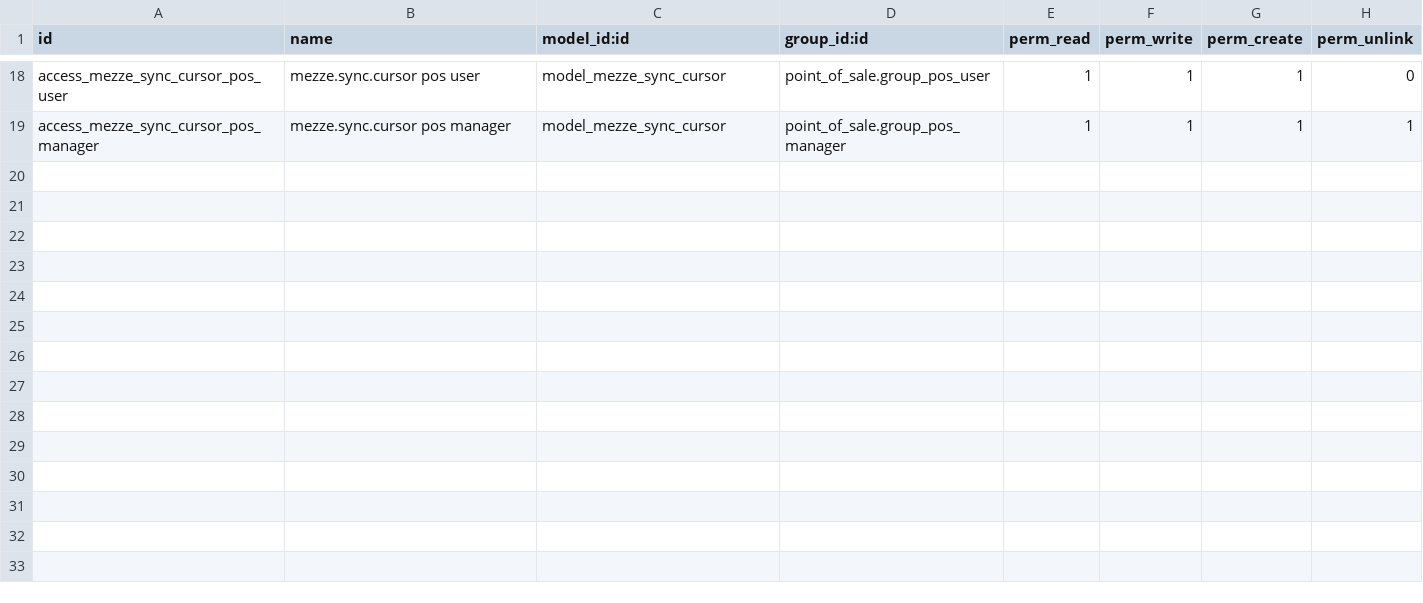
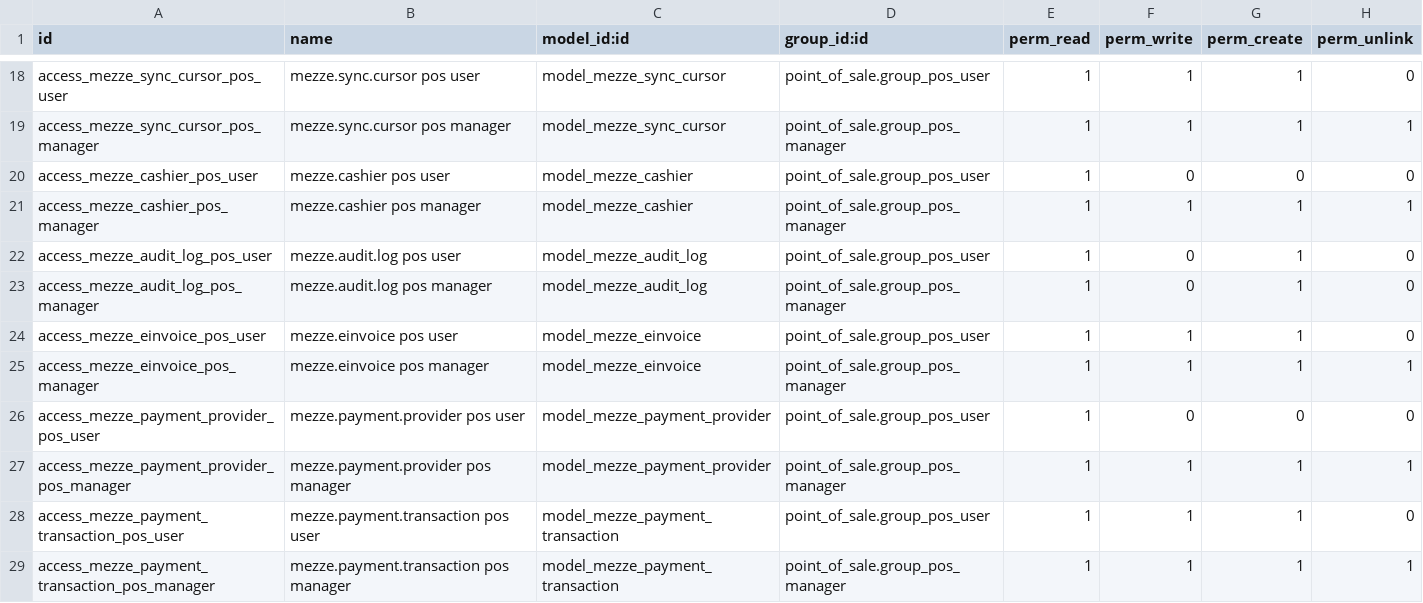
Before and after one commit to MageedGergesA/menes_pos, a CSV file: addons/mezze_bridge/security/ir.model.access.csv, drawn as a sheet; only a part is shown, gaps mark what is left out.

```diff
--- a/addons/mezze_bridge/security/ir.model.access.csv
+++ b/addons/mezze_bridge/security/ir.model.access.csv
@@ -19 +19,11 @@ access_mezze_sync_cursor_pos_user,mezze.sync.cursor pos user,model_mezze_sync_cu
 access_mezze_sync_cursor_pos_manager,mezze.sync.cursor pos manager,model_mezze_sync_cursor,point_of_sale.group_pos_manager,1,1,1,1
+access_mezze_cashier_pos_user,mezze.cashier pos user,model_mezze_cashier,point_of_sale.group_pos_user,1,0,0,0
+access_mezze_cashier_pos_manager,mezze.cashier pos manager,model_mezze_cashier,point_of_sale.group_pos_manager,1,1,1,1
+access_mezze_audit_log_pos_user,mezze.audit.log pos user,model_mezze_audit_log,point_of_sale.group_pos_user,1,0,1,0
+access_mezze_audit_log_pos_manager,mezze.audit.log pos manager,model_mezze_audit_log,point_of_sale.group_pos_manager,1,0,1,0
+access_mezze_einvoice_pos_user,mezze.einvoice pos user,model_mezze_einvoice,point_of_sale.group_pos_user,1,1,1,0
+access_mezze_einvoice_pos_manager,mezze.einvoice pos manager,model_mezze_einvoice,point_of_sale.group_pos_manager,1,1,1,1
+access_mezze_payment_provider_pos_user,mezze.payment.provider pos user,model_mezze_payment_provider,point_of_sale.group_pos_user,1,0,0,0
+access_mezze_payment_provider_pos_manager,mezze.payment.provider pos manager,model_mezze_payment_provider,point_of_sale.group_pos_manager,1,1,1,1
+access_mezze_payment_transaction_pos_user,mezze.payment.transaction pos user,model_mezze_payment_transaction,point_of_sale.group_pos_user,1,1,1,0
+access_mezze_payment_transaction_pos_manager,mezze.payment.transaction pos manager,model_mezze_payment_transaction,point_of_sale.group_pos_manager,1,1,1,1
```
Also changed, not shown: 8 other files.
